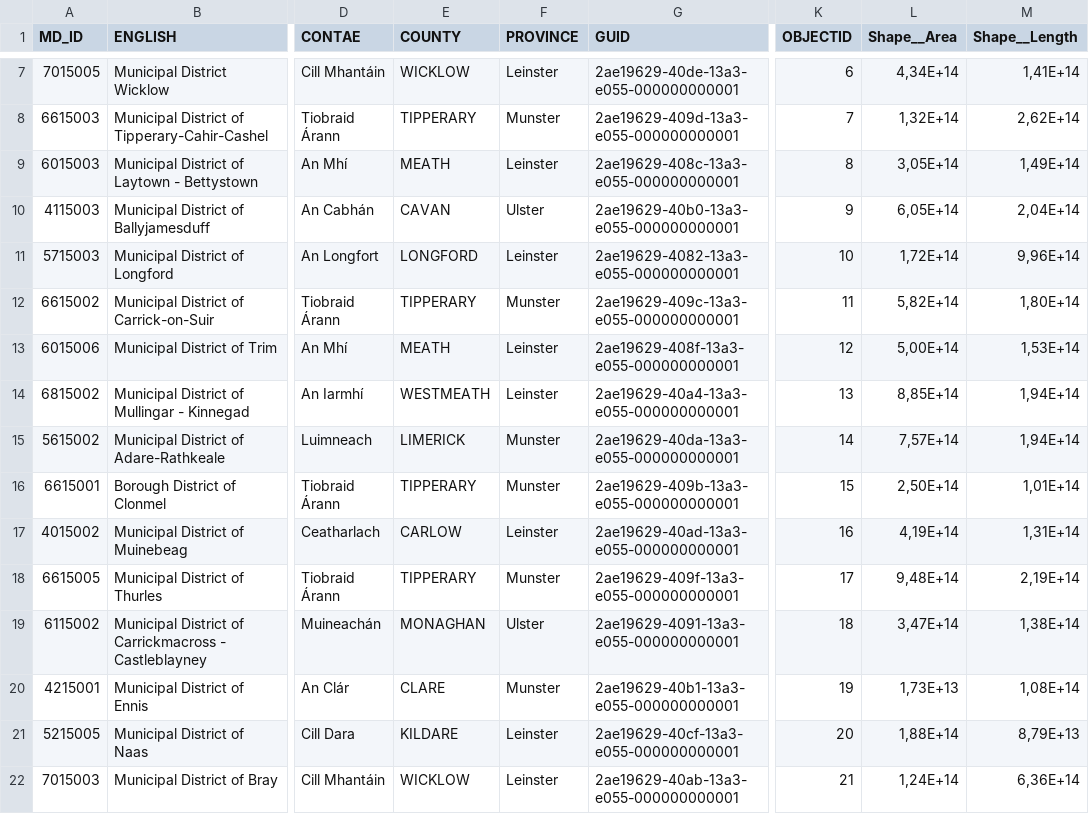
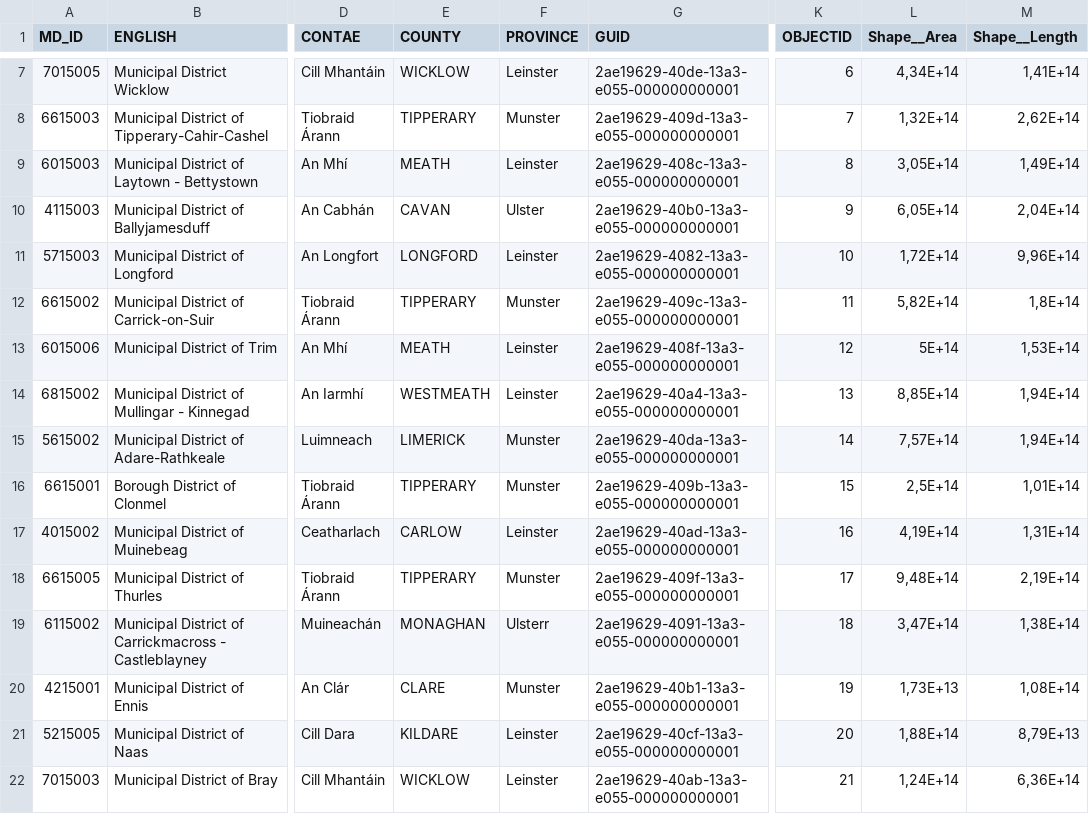
Before and after one commit to isislab-unisa/syntactical-errors-detection, a CSV file: europa/districts irlanda.csv, drawn as a sheet; only a part is shown, gaps mark what is left out; the diff covers the shown part only; the diff names each change by its address in the sheet, - before the commit and + after, or states it on an @@ line.

```diff
--- a/europa/districts irlanda.csv
+++ b/europa/districts irlanda.csv
-M12 (Shape__Length): 1,80E+14
+M12 (Shape__Length): 1,8E+14
-L13 (Shape__Area): 5,00E+14
+L13 (Shape__Area): 5E+14
-L16 (Shape__Area): 2,50E+14
+L16 (Shape__Area): 2,5E+14
-F19 (PROVINCE): Ulster
+F19 (PROVINCE): Ulsterr
```
Also changed, not shown: 31 edited cells elsewhere in this file, 4 other files.
